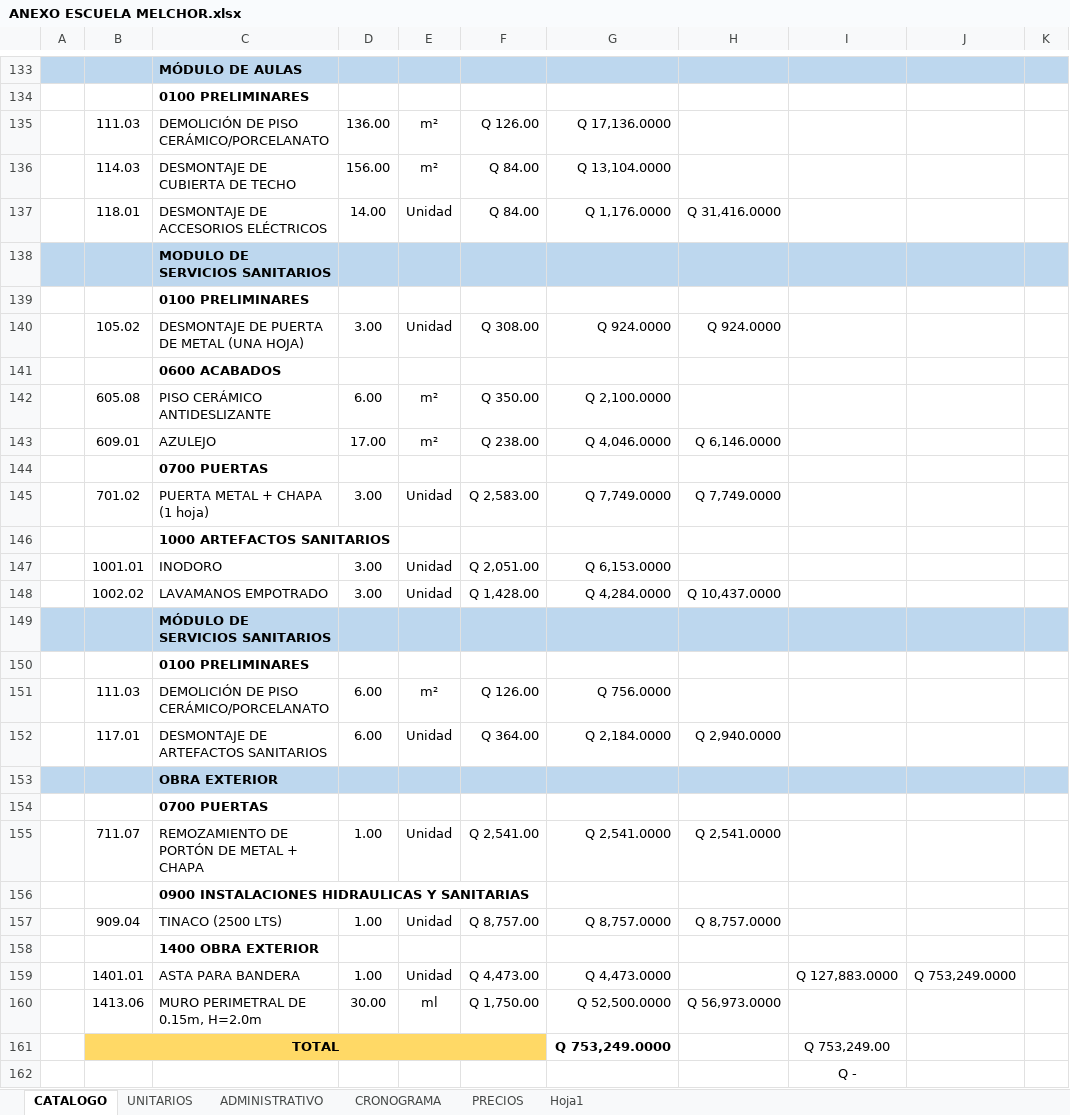
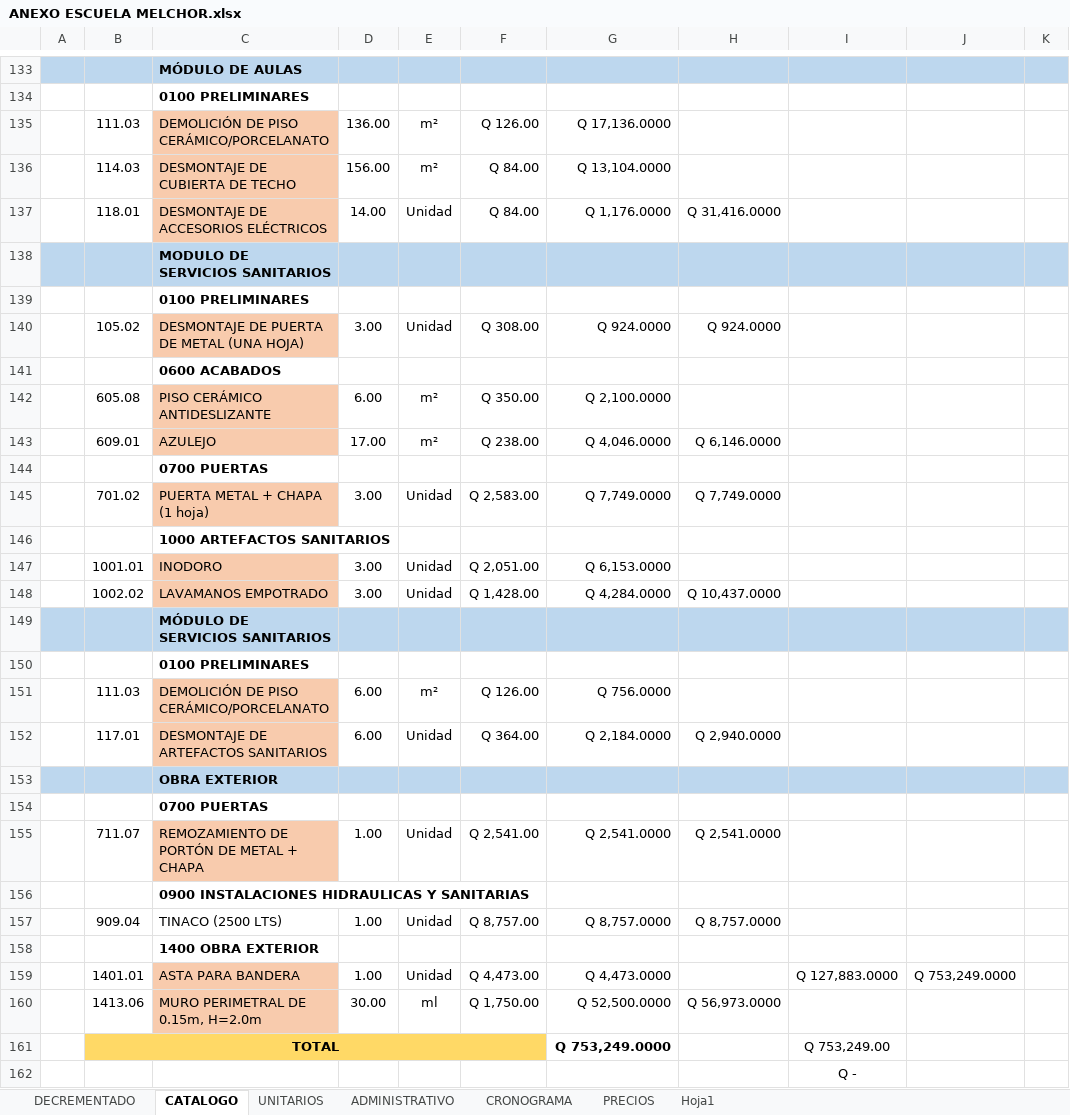
Before and after one commit to Dacfnetic/out-woods-construction-company, an Excel workbook: Clientes/Katherine Calderón/0001 -Escuela Melchor, Petén/Documentos recibidos/Excel/ANEXO ESCUELA MELCHOR.xlsx, sheet CATALOGO, drawn as a sheet; only a part is shown, gaps mark what is left out; values as stored, in another font and other column widths than the file's, no borders; charts and pictures not drawn; the diff covers the shown part only; the diff names each change by its address in the sheet, - before the commit and + after, or states it on an @@ line.

```diff
--- a/Clientes/Katherine Calderón/0001 -Escuela Melchor, Petén/Documentos recibidos/Excel/ANEXO ESCUELA MELCHOR.xlsx (sheet CATALOGO)
+++ b/Clientes/Katherine Calderón/0001 -Escuela Melchor, Petén/Documentos recibidos/Excel/ANEXO ESCUELA MELCHOR.xlsx (sheet CATALOGO)
+sheet tab: DECREMENTADO
-C135:C137 fill: none
+C135:C137 fill: #F8CBAD
-C140 fill: none
+C140 fill: #F8CBAD
-C142:C143 fill: none
+C142:C143 fill: #F8CBAD
-C145 fill: none
+C145 fill: #F8CBAD
-C147:C148 fill: none
+C147:C148 fill: #F8CBAD
-C151:C152 fill: none
+C151:C152 fill: #F8CBAD
-C155 fill: none
+C155 fill: #F8CBAD
-C159:C160 fill: none
+C159:C160 fill: #F8CBAD
```
Also changed, not shown: cell formats elsewhere in this sheet, charts or pictures, 14 other files.
